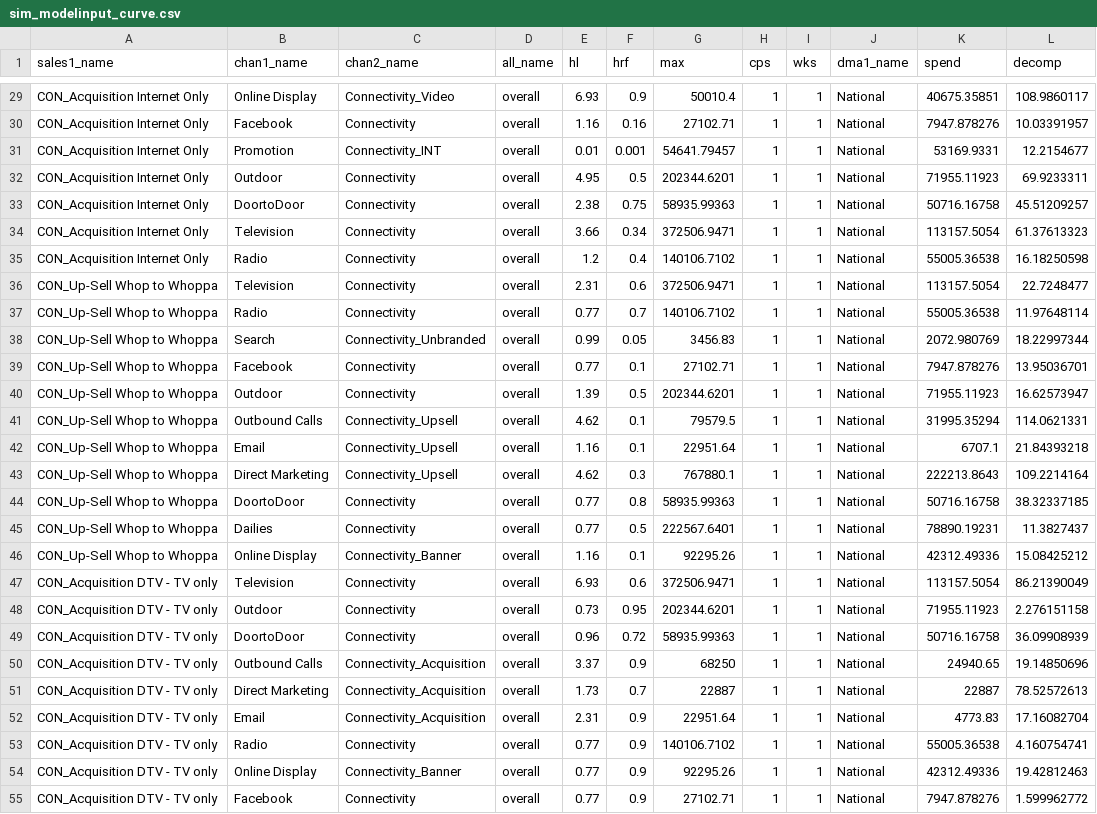
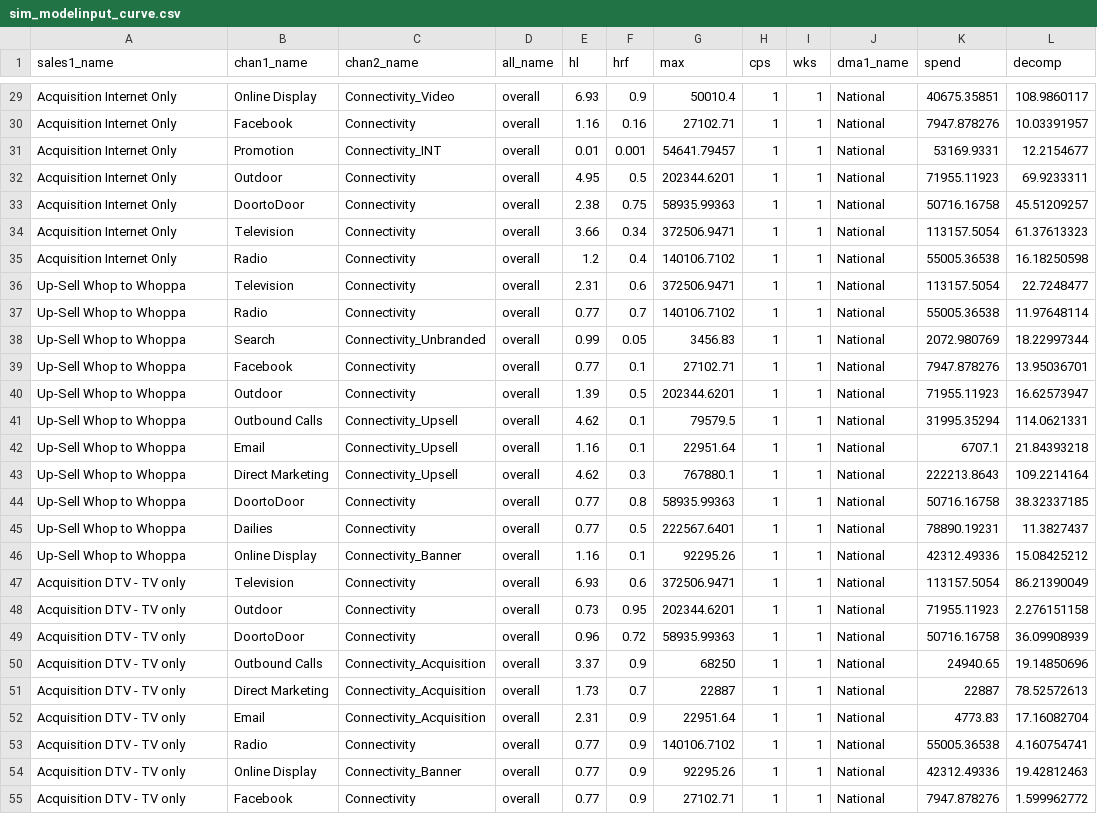
Before and after one commit to truesightconsulting/telenet, a CSV file: admin/opt/curve/sim_modelinput_curve.csv, drawn as a sheet; only a part is shown, gaps mark what is left out; the diff covers the shown part only; the diff names each change by its address in the sheet, - before the commit and + after, or states it on an @@ line.

```diff
--- a/admin/opt/curve/sim_modelinput_curve.csv
+++ b/admin/opt/curve/sim_modelinput_curve.csv
-A29:A35 (sales1_name): CON_Acquisition Internet Only
+A29:A35 (sales1_name): Acquisition Internet Only
-A36:A46 (sales1_name): CON_Up-Sell Whop to Whoppa
+A36:A46 (sales1_name): Up-Sell Whop to Whoppa
-A47:A55 (sales1_name): CON_Acquisition DTV - TV only
+A47:A55 (sales1_name): Acquisition DTV - TV only
```
Also changed, not shown: 139 edited cells elsewhere in this file, admin/opt/admin/adm_curve.csv, admin/opt/admin/adm_season.csv, 9 other files.
